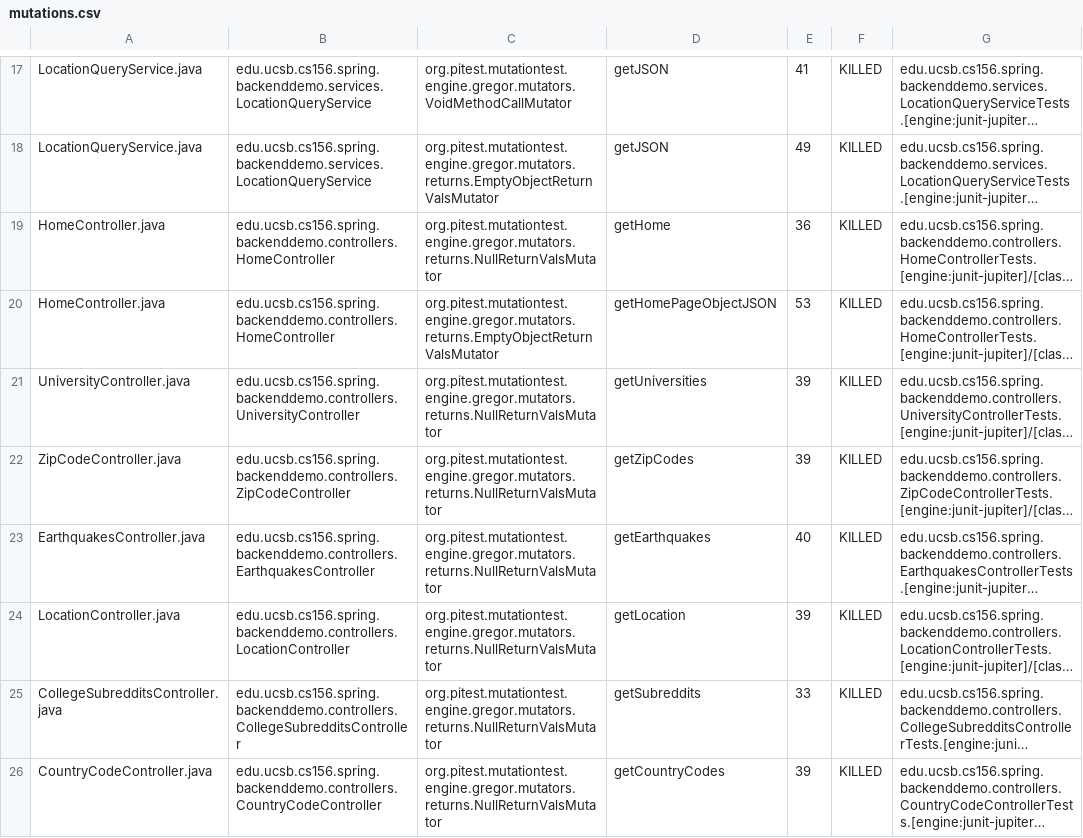
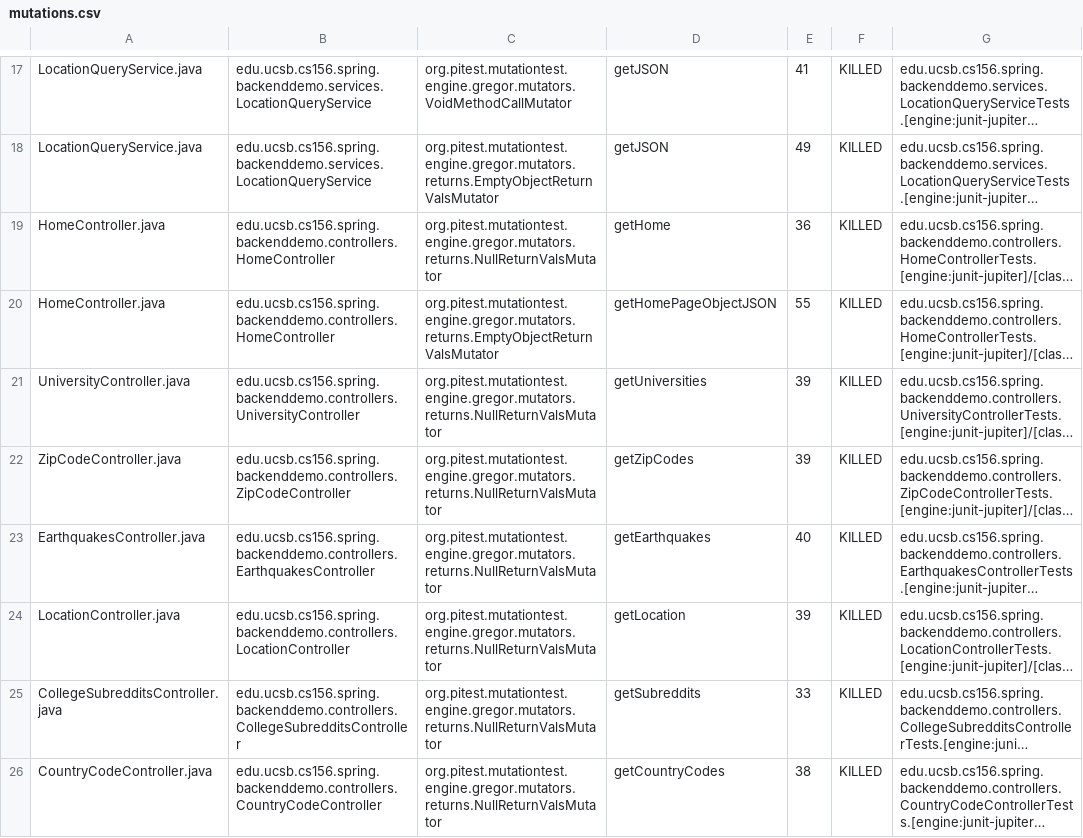
Before and after one commit to ucsb-cs156-s24/team01-s24-4pm-6, a CSV file: pitest/mutations.csv, drawn as a sheet; only a part is shown, gaps mark what is left out; long unchanged cells end in …; the diff names each change by its address in the sheet, - before the commit and + after, or states it on an @@ line.

```diff
--- a/pitest/mutations.csv
+++ b/pitest/mutations.csv
-E20: 53
+E20: 55
-E26: 39
+E26: 38
```
Also changed, not shown: 16 other files.
